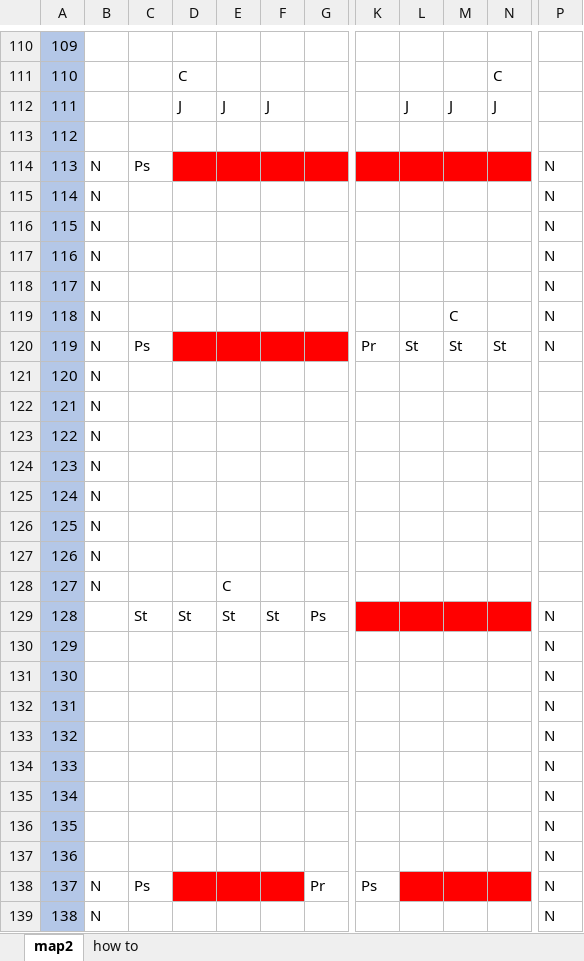
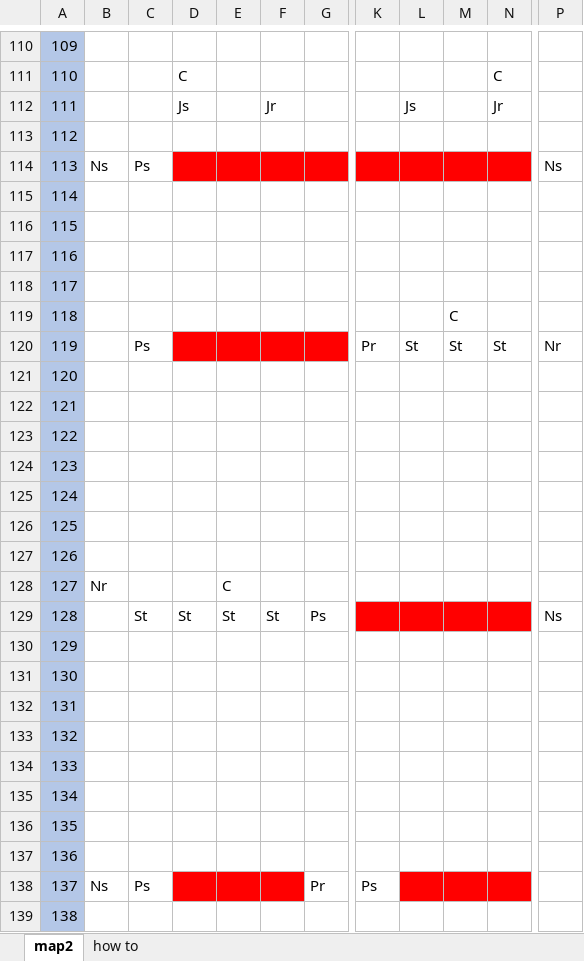
Before and after one commit to JecManabuNishimura/19CUHukuokaGameA, an Excel workbook: RoadMap/Map2.xlsx, sheet map2, drawn as a sheet; only a part is shown, gaps mark what is left out; values as stored, in another font and other column widths than the file's, no borders; the diff covers the shown part only; the diff names each change by its address in the sheet, - before the commit and + after, or states it on an @@ line.

```diff
--- a/RoadMap/Map2.xlsx (sheet map2)
+++ b/RoadMap/Map2.xlsx (sheet map2)
-D112: J
+D112: Js
-E112: J
+E112: (empty)
-F112: J
+F112: Jr
-L112: J
+L112: Js
-M112: J
+M112: (empty)
-N112: J
+N112: Jr
-B114: N
+B114: Ns
-P114: N
+P114: Ns
-B115:B127: N
+B115:B127: (empty)
-P115:P119: N
+P115:P119: (empty)
-P120: N
+P120: Nr
-B128: N
+B128: Nr
-P129: N
+P129: Ns
-P130:P139: N
+P130:P139: (empty)
-B138: N
+B138: Ns
-B139: N
+B139: (empty)
```
Also changed, not shown: 738 edited cells and cell formats elsewhere in this sheet, RoadMap/Map1.xlsx, RoadMap/Map3.xlsx, 3 other files.
